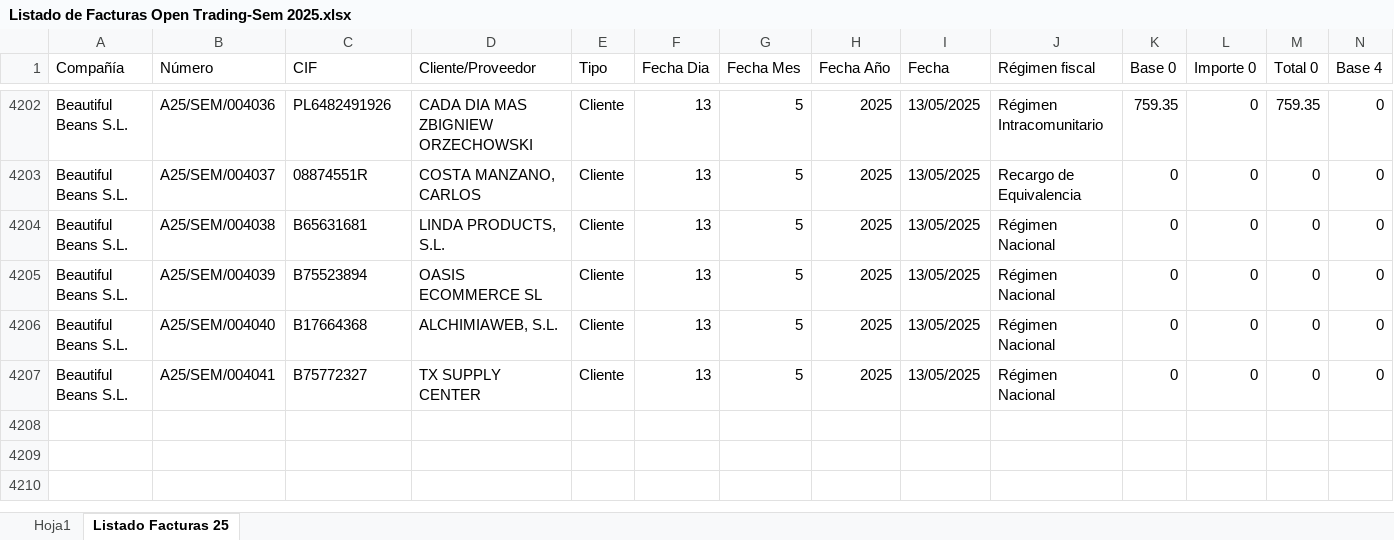
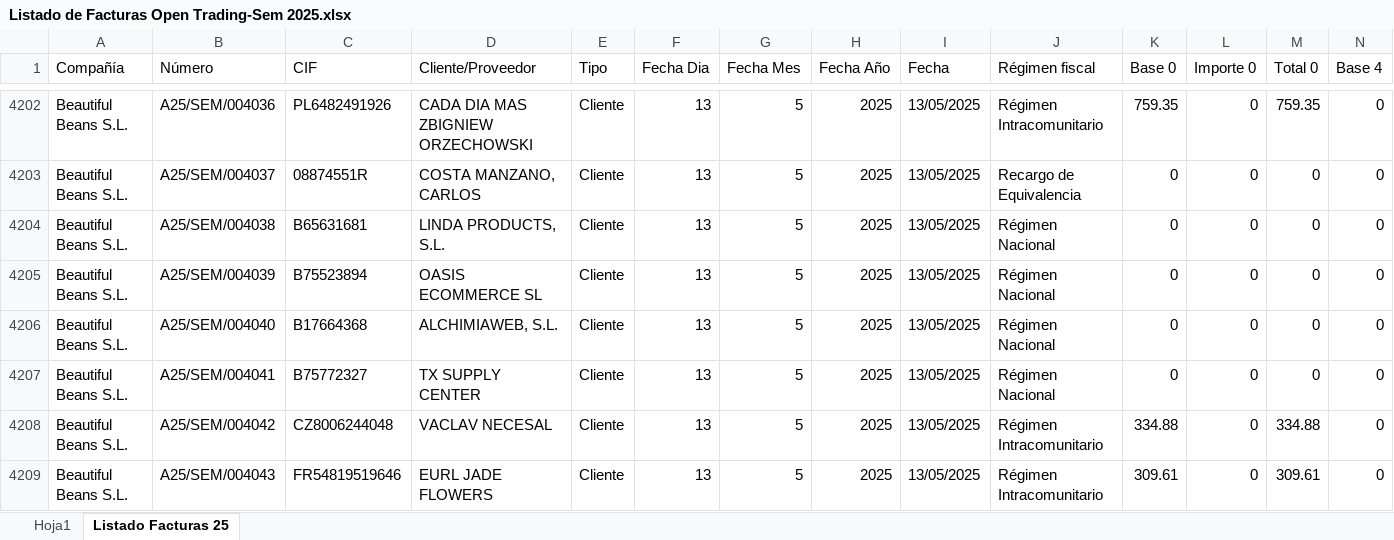
Before and after one commit to AlvaroPlantasur/Listado-de-Facturas-Open-Trading-Sem, an Excel workbook: Listado de Facturas Open Trading-Sem 2025.xlsx, sheet Listado Facturas 25, drawn as a sheet; only a part is shown, gaps mark what is left out; values as stored, in another font and other column widths than the file's, no borders; conditional formats and table styles not drawn; rows hold the shown columns only; the diff names each change by its address in the sheet, - before the commit and + after, or states it on an @@ line.

```diff
--- a/Listado de Facturas Open Trading-Sem 2025.xlsx (sheet Listado Facturas 25)
+++ b/Listado de Facturas Open Trading-Sem 2025.xlsx (sheet Listado Facturas 25)
+row 4208: Beautiful Beans S.L. | A25/SEM/004042 | CZ8006244048 | VACLAV NECESAL | Cliente | 13 | 5 | 2025 | 13/05/2025 | Régimen Intracomunitario | 334.88 | 0 | 334.88 | 0
+row 4209: Beautiful Beans S.L. | A25/SEM/004043 | FR54819519646 | EURL JADE FLOWERS | Cliente | 13 | 5 | 2025 | 13/05/2025 | Régimen Intracomunitario | 309.61 | 0 | 309.61 | 0
```
